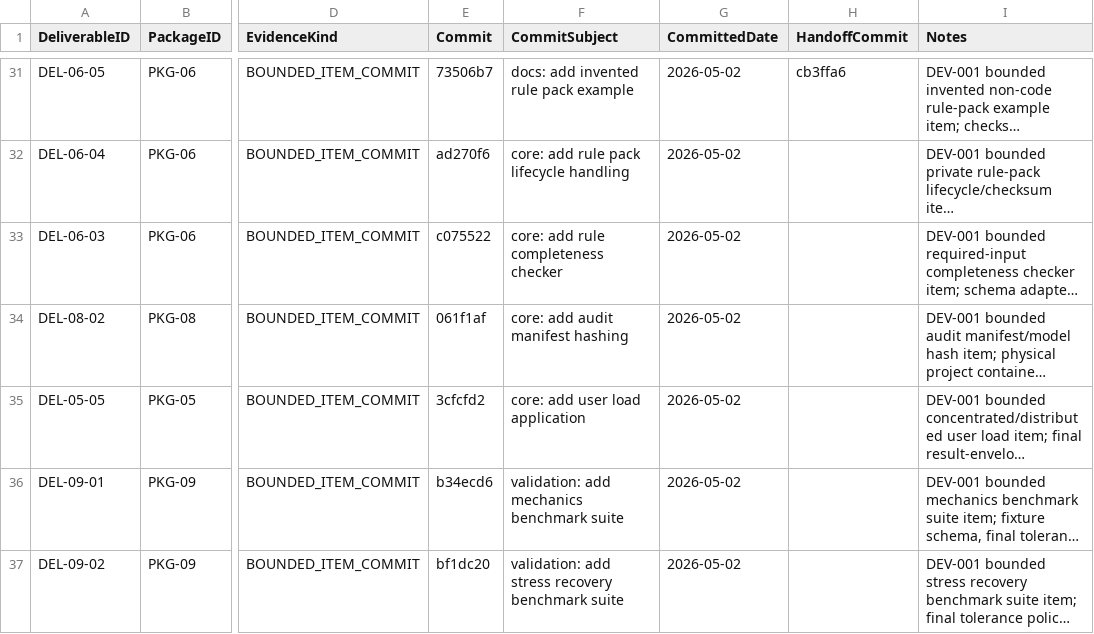
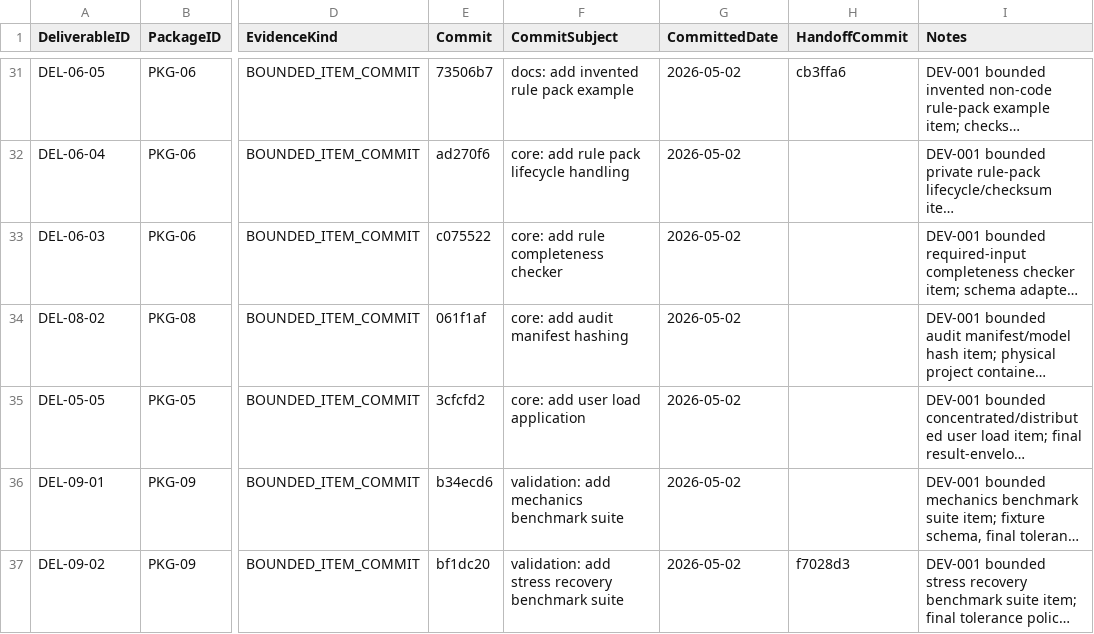
Before and after one commit to sgttomas/chirality-piping, a CSV file: execution/_Coordination/DEV-001_IMPLEMENTATION_EVIDENCE.csv, drawn as a sheet; only a part is shown, gaps mark what is left out; long unchanged cells end in …; the diff names each change by its address in the sheet, - before the commit and + after, or states it on an @@ line.

Commit message:
coordination: record del-09-02 handoff commit

```diff
--- a/execution/_Coordination/DEV-001_IMPLEMENTATION_EVIDENCE.csv
+++ b/execution/_Coordination/DEV-001_IMPLEMENTATION_EVIDENCE.csv
-H37 (HandoffCommit): (empty)
+H37 (HandoffCommit): f7028d3
```
Also changed, not shown: 3 other files.
